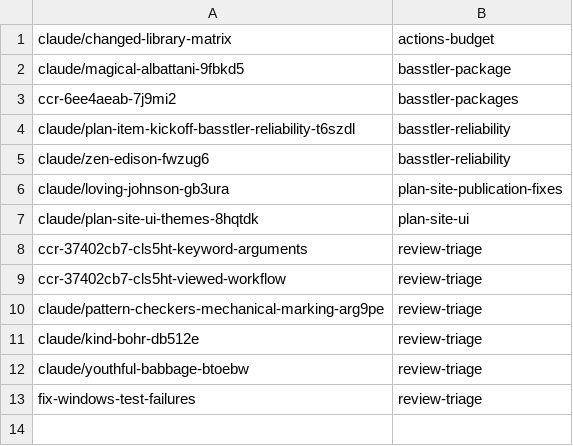
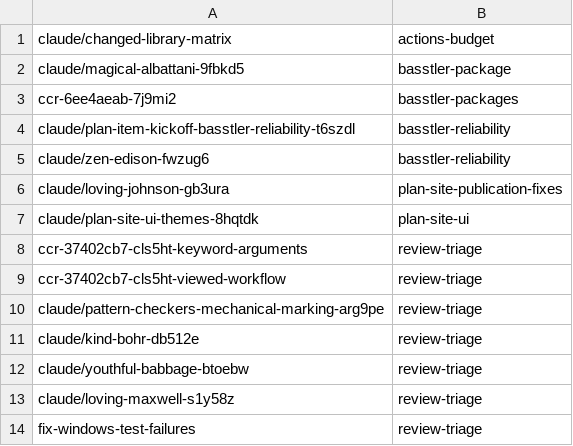
Before and after one commit to KAOS-repositories/basstler, a TSV file: .claude/personal/plans/_generated/branch-index.tsv, drawn as a sheet.

Commit message:
Update plan manifest for review-triage

```diff
--- a/.claude/personal/plans/_generated/branch-index.tsv
+++ b/.claude/personal/plans/_generated/branch-index.tsv
@@ -12,2 +12,3 @@ claude/kind-bohr-db512e	review-triage
 claude/youthful-babbage-btoebw	review-triage
+claude/loving-maxwell-s1y58z	review-triage
 fix-windows-test-failures	review-triage
```
Also changed, not shown: 1 other file.
